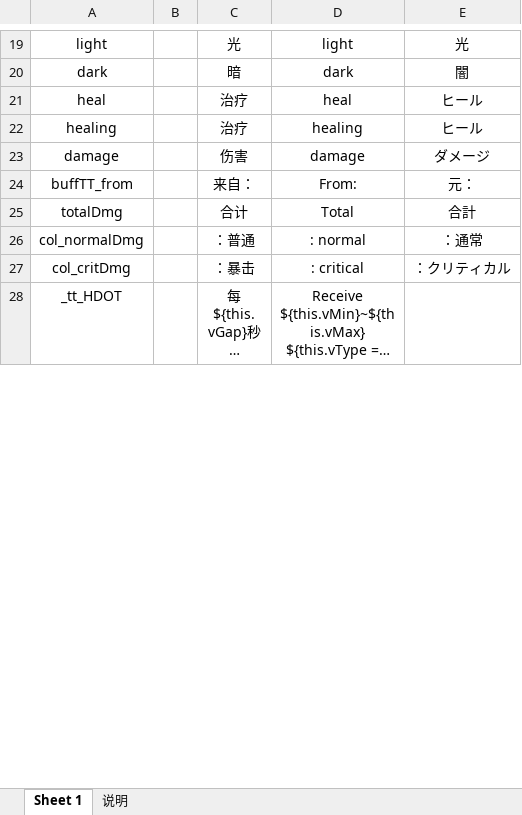
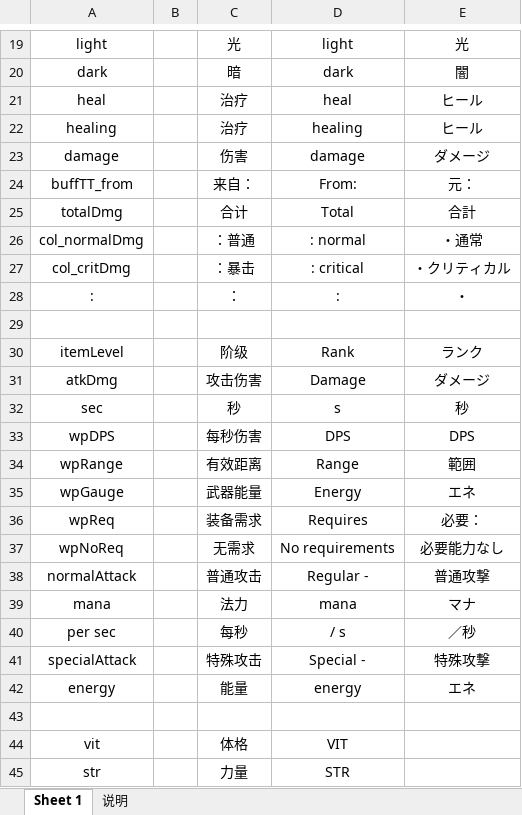
Before and after one commit to Fairy-Neko/miniRAID, an Excel workbook: bin/assets/dataSheets/Locals.xlsm, sheet Sheet 1, drawn as a sheet; only a part is shown, gaps mark what is left out; the shorter side is filled out with more unchanged rows; long unchanged cells end in …; values as stored, in another font and other column widths than the file's, no borders; charts and pictures not drawn; the diff covers the shown part only; the diff names each change by its address in the sheet, - before the commit and + after, or states it on an @@ line.

```diff
--- a/bin/assets/dataSheets/Locals.xlsm (sheet Sheet 1)
+++ b/bin/assets/dataSheets/Locals.xlsm (sheet Sheet 1)
-E26: ：通常
+E26: ・通常
-E27: ：クリティカル
+E27: ・クリティカル
+row 28: : |  | ： | : | ・
+row 29: (empty)
+row 30: itemLevel |  | 阶级 | Rank | ランク
+row 31: atkDmg |  | 攻击伤害 | Damage | ダメージ
+row 32: sec |  | 秒 | s | 秒
+row 33: wpDPS |  | 每秒伤害 | DPS | DPS
+row 34: wpRange |  | 有效距离 | Range | 範囲
+row 35: wpGauge |  | 武器能量 | Energy | エネ
+row 36: wpReq |  | 装备需求 | Requires | 必要：
+row 37: wpNoReq |  | 无需求 | No requirements | 必要能力なし
+row 38: normalAttack |  | 普通攻击 | Regular - | 普通攻撃
+row 39: mana |  | 法力 | mana | マナ
+row 40: per sec |  | 每秒 | / s | ／秒
+row 41: specialAttack |  | 特殊攻击 | Special - | 特殊攻撃
+row 42: energy |  | 能量 | energy | エネ
+row 43: (empty)
+row 44: vit |  | 体格 | VIT
+row 45: str |  | 力量 | STR
```
Also changed, not shown: 64 added rows and 1 removed row elsewhere in this sheet, 18 other files.
